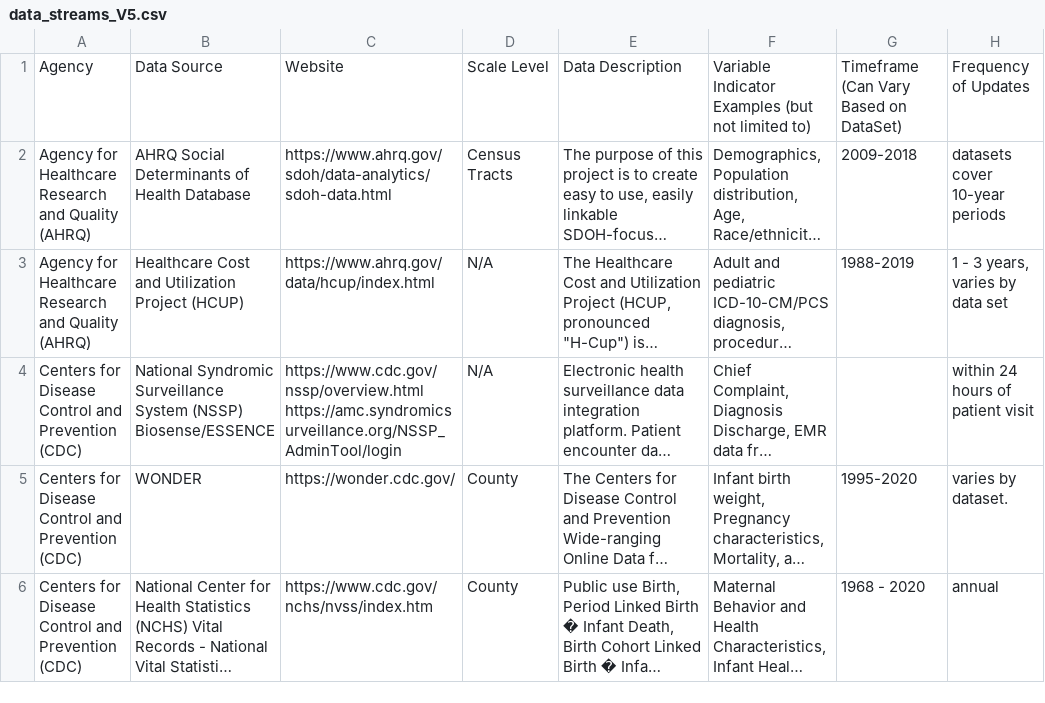
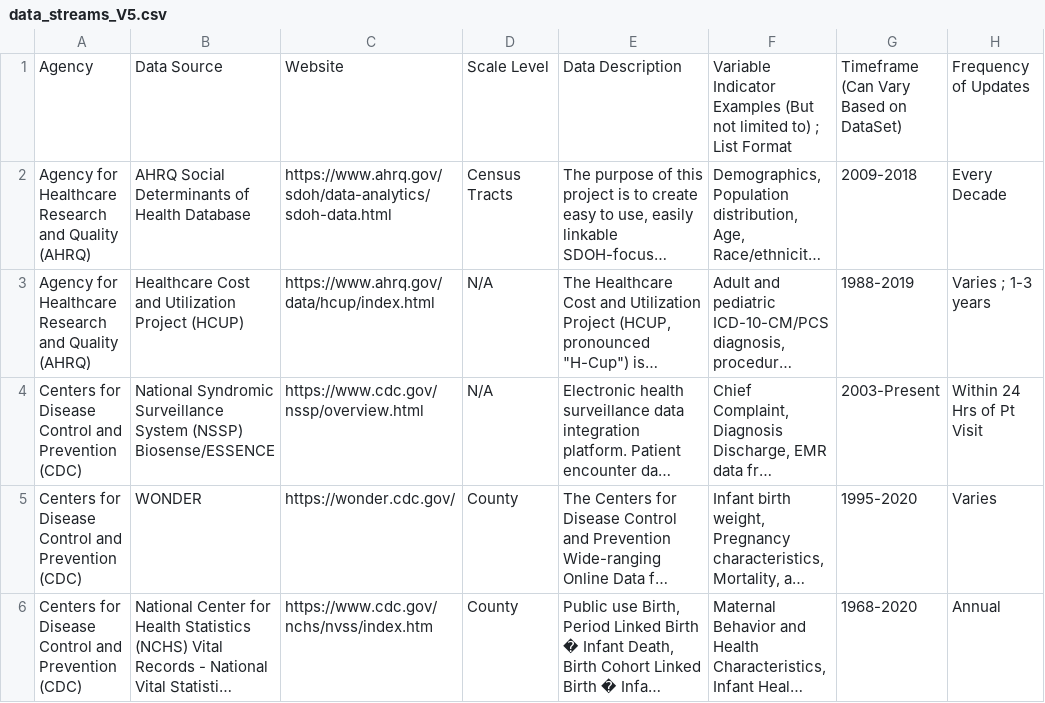
Before and after one commit to dmscott11/SDR_DataStreams, a CSV file: data/data_streams_V5.csv, drawn as a sheet; only a part is shown; long unchanged cells end in …; the diff covers the shown part only; the diff names each change by its address in the sheet, - before the commit and + after, or states it on an @@ line.

Commit message:
edits to data file and html file

```diff
--- a/data/data_streams_V5.csv
+++ b/data/data_streams_V5.csv
-F1: …Indicator Examples (but not limited to)
+F1: …Indicator Examples (But not limited to) ; List Format
-H2: datasets cover 10-year periods
+H2: Every Decade
-H3: 1 - 3 years, varies by data set
+H3: Varies ; 1-3 years
-C4: https://www.cdc.gov/nssp/overview.html https://amc.syndromicsurveillance.org/NSSP_AdminTool/login
+C4: https://www.cdc.gov/nssp/overview.html
-G4: (empty)
+G4: 2003-Present
-H4: within 24 hours of patient visit
+H4: Within 24 Hrs of Pt Visit
-H5: varies by dataset.
+H5: Varies
-G6: 1968 - 2020
+G6: 1968-2020
-H6: annual
+H6: Annual
```
Also changed, not shown: 114 edited cells elsewhere in this file, 5 other files.
